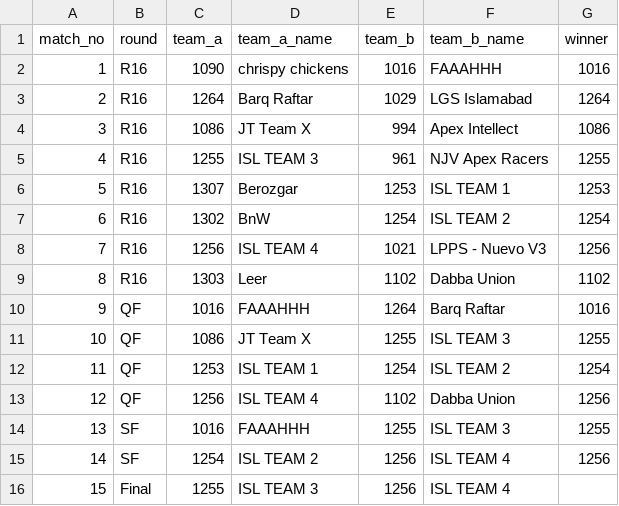
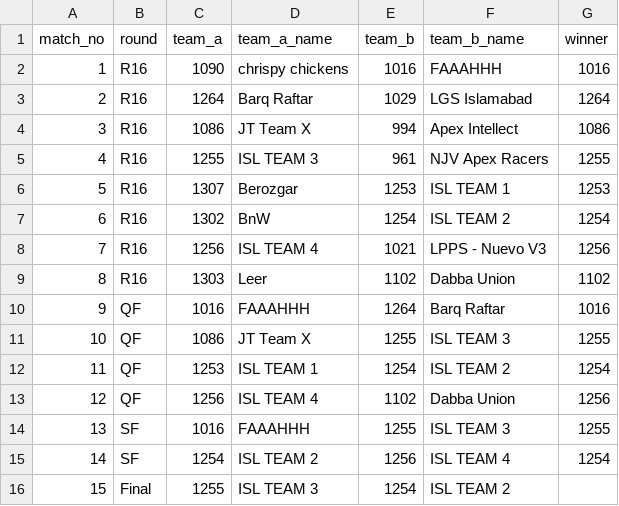
Before and after one commit to ceme-dmts/nerc26, a CSV file: results/rtr_school_bracket.csv, drawn as a sheet.

```diff
--- a/results/rtr_school_bracket.csv
+++ b/results/rtr_school_bracket.csv
@@ -14,3 +14,3 @@ match_no,round,team_a,team_a_name,team_b,team_b_name,winner
 13,SF,1016,FAAAHHH,1255,ISL TEAM 3,1255
-14,SF,1254,ISL TEAM 2,1256,ISL TEAM 4,1256
-15,Final,1255,ISL TEAM 3,1256,ISL TEAM 4,
+14,SF,1254,ISL TEAM 2,1256,ISL TEAM 4,1254
+15,Final,1255,ISL TEAM 3,1254,ISL TEAM 2,
```
Also changed, not shown: 3 other files.
